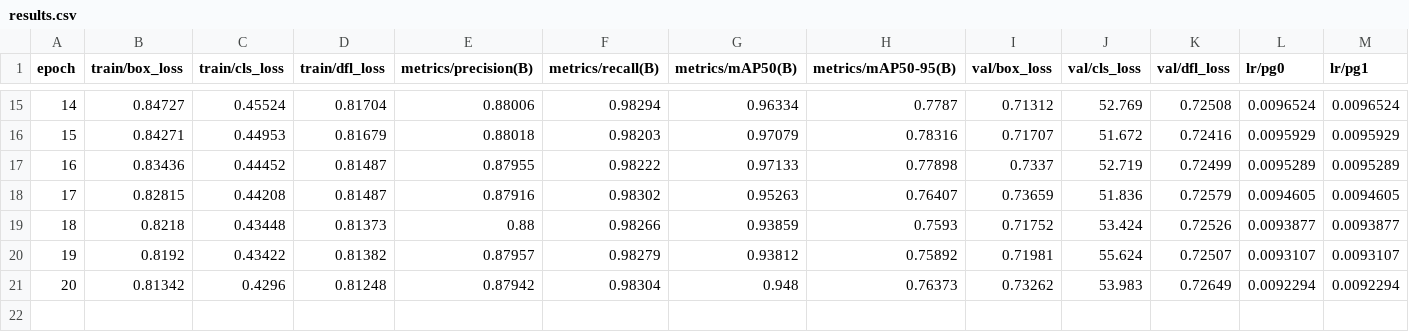
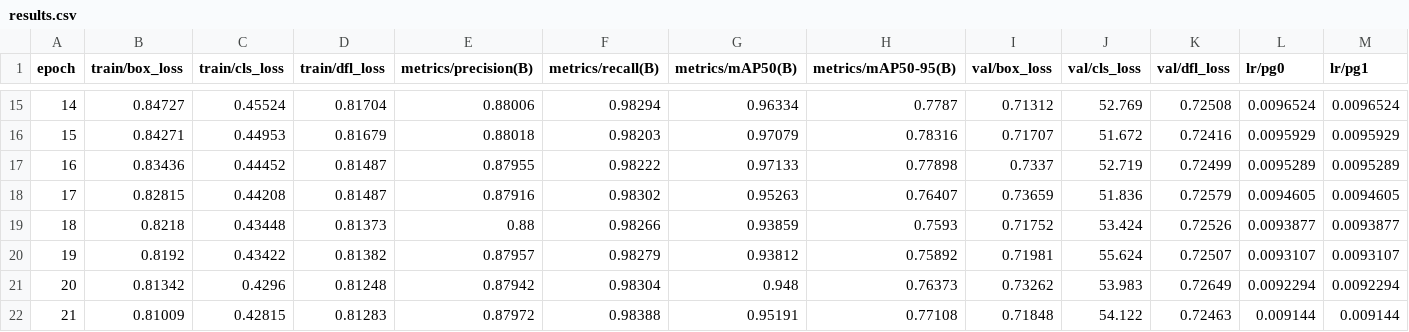
Before and after one commit to robustRobot23/deeper_darts, a CSV file: runs/detect/DeeperDarts/results.csv, drawn as a sheet; only a part is shown, gaps mark what is left out; rows hold the shown columns only; the diff names each change by its address in the sheet, - before the commit and + after, or states it on an @@ line.

Commit message:
Automatic commit by watcher script

```diff
--- a/runs/detect/DeeperDarts/results.csv
+++ b/runs/detect/DeeperDarts/results.csv
+row 22: 21 | 0.81009 | 0.42815 | 0.81283 | 0.87972 | 0.98388 | 0.95191 | 0.77108 | 0.71848 | 54.122 | 0.72463 | 0.009144 | 0.009144
```
